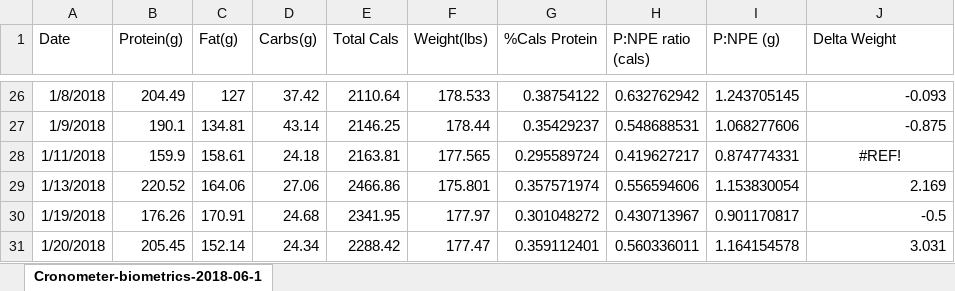
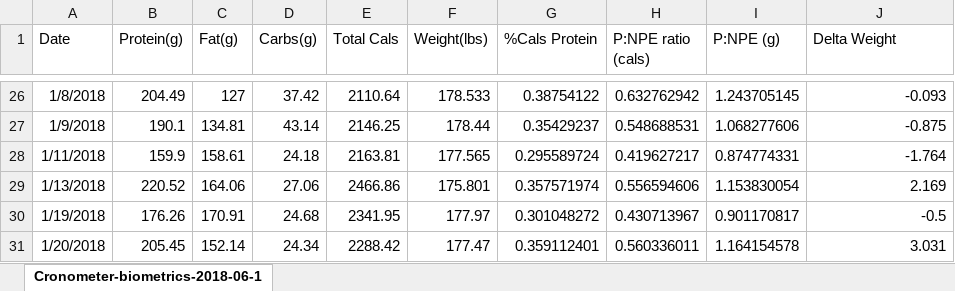
Before and after one commit to OpenKeto/KetoStuff, an Excel workbook: BLOG/Images/Food Logs/150_Days/Cronometer-biometrics-2018-06-11_OUT.xlsx, sheet Cronometer-biometrics-2018-06-1, drawn as a sheet; only a part is shown, gaps mark what is left out; values as stored, in another font and other column widths than the file's, no borders; the diff names each change by its address in the sheet, - before the commit and + after, or states it on an @@ line.

Commit message:
Data Tweeks

```diff
--- a/BLOG/Images/Food Logs/150_Days/Cronometer-biometrics-2018-06-11_OUT.xlsx (sheet Cronometer-biometrics-2018-06-1)
+++ b/BLOG/Images/Food Logs/150_Days/Cronometer-biometrics-2018-06-11_OUT.xlsx (sheet Cronometer-biometrics-2018-06-1)
-J28 (Delta Weight): #REF!
+J28 (Delta Weight): -1.764
-J28 alignment: center
+J28 alignment: right
```
Also changed, not shown: 1 other file.
